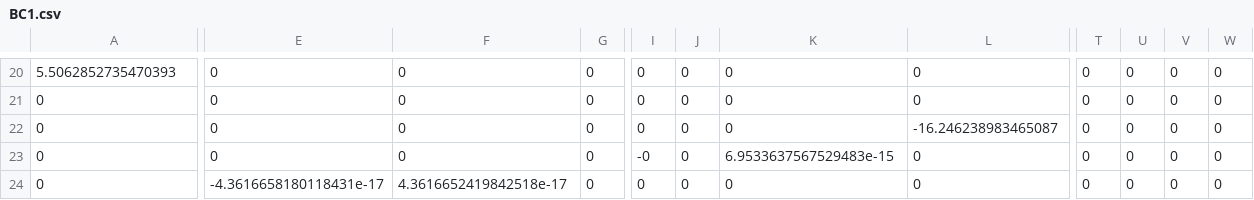
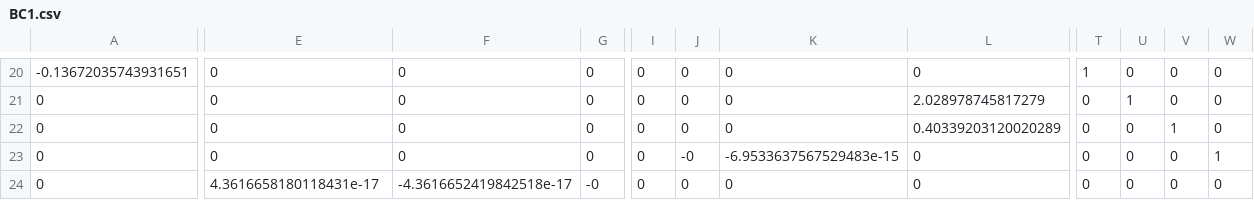
Before and after one commit to luojin0user/SymCpp, a CSV file: bin/BC1.csv, drawn as a sheet; only a part is shown, gaps mark what is left out; the diff covers the shown part only; the diff names each change by its address in the sheet, - before the commit and + after, or states it on an @@ line.

```diff
--- a/bin/BC1.csv
+++ b/bin/BC1.csv
-A20: 5.5062852735470393
+A20: -0.13672035743931651
-T20: 0
+T20: 1
-L21: 0
+L21: 2.028978745817279
-U21: 0
+U21: 1
-L22: -16.246238983465087
+L22: 0.40339203120020289
-V22: 0
+V22: 1
-I23: -0
+I23: 0
-J23: 0
+J23: -0
-K23: 6.9533637567529483e-15
+K23: -6.9533637567529483e-15
-W23: 0
+W23: 1
-E24: -4.3616658180118431e-17
+E24: 4.3616658180118431e-17
-F24: 4.3616652419842518e-17
+F24: -4.3616652419842518e-17
-G24: 0
+G24: -0
```
Also changed, not shown: 2 added rows, 2 removed rows and 61 edited cells elsewhere in this file, 11 other files.
